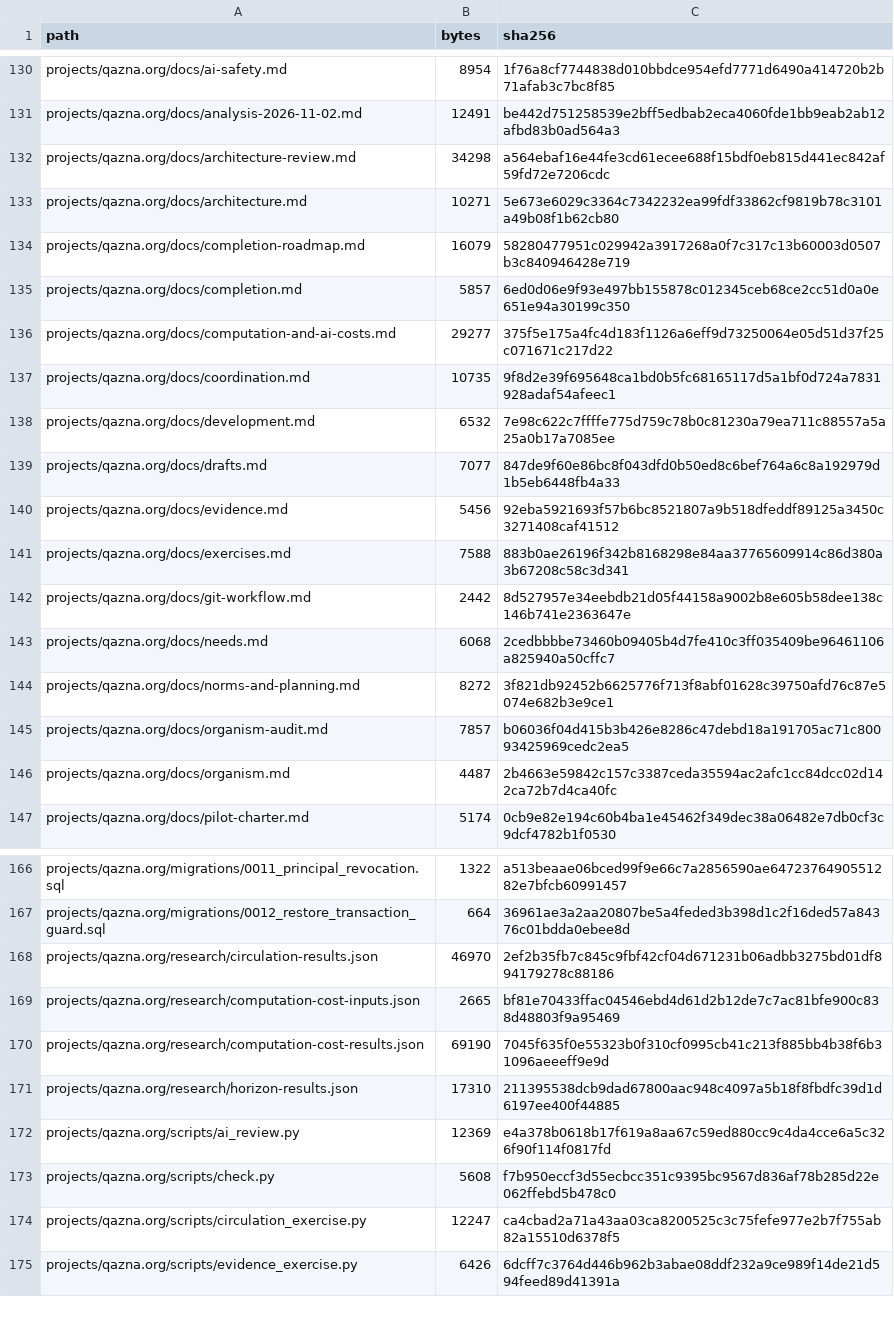
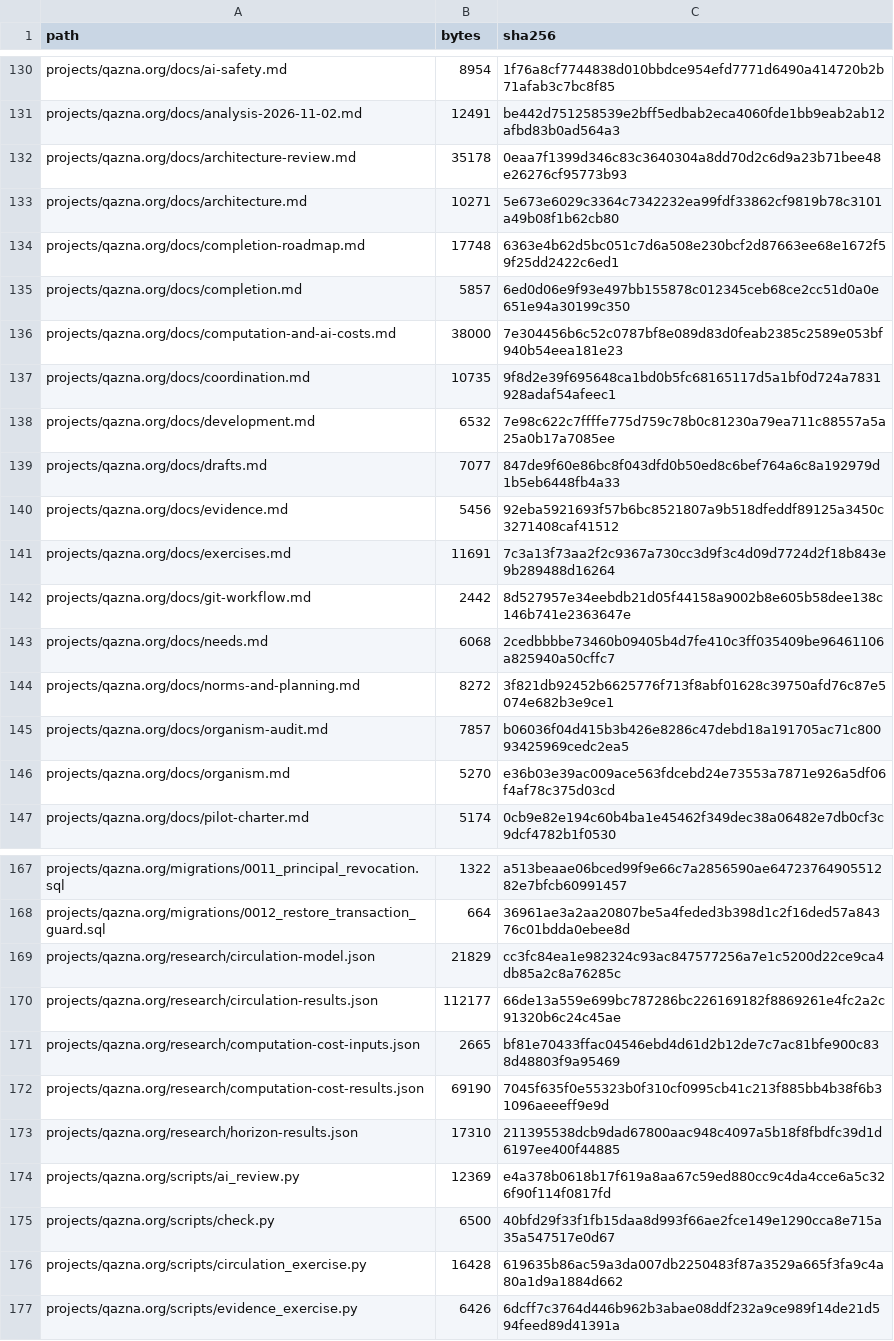
Before and after one commit to DauletBai/tartarus, a CSV file: MANIFEST.csv, drawn as a sheet; only a part is shown, gaps mark what is left out; the diff covers the shown part only.

Commit message:
Verify shared-entitlement circulation and timing reserves

```diff
--- a/MANIFEST.csv
+++ b/MANIFEST.csv
@@ -131,7 +131,7 @@ projects/qazna.org/docs/ai-safety.md,8954,1f76a8cf7744838d010bbdce954efd7771d649
 projects/qazna.org/docs/analysis-2026-11-02.md,12491,be442d751258539e2bff5edbab2eca4060fde1bb9eab2ab12afbd83b0ad564a3
-projects/qazna.org/docs/architecture-review.md,34298,a564ebaf16e44fe3cd61ecee688f15bdf0eb815d441ec842af59fd72e7206cdc
+projects/qazna.org/docs/architecture-review.md,35178,0eaa7f1399d346c83c3640304a8dd70d2c6d9a23b71bee48e26276cf95773b93
 projects/qazna.org/docs/architecture.md,10271,5e673e6029c3364c7342232ea99fdf33862cf9819b78c3101a49b08f1b62cb80
-projects/qazna.org/docs/completion-roadmap.md,16079,58280477951c029942a3917268a0f7c317c13b60003d0507b3c840946428e719
+projects/qazna.org/docs/completion-roadmap.md,17748,6363e4b62d5bc051c7d6a508e230bcf2d87663ee68e1672f59f25dd2422c6ed1
 projects/qazna.org/docs/completion.md,5857,6ed0d06e9f93e497bb155878c012345ceb68ce2cc51d0a0e651e94a30199c350
-projects/qazna.org/docs/computation-and-ai-costs.md,29277,375f5e175a4fc4d183f1126a6eff9d73250064e05d51d37f25c071671c217d22
+projects/qazna.org/docs/computation-and-ai-costs.md,38000,7e304456b6c52c0787bf8e089d83d0feab2385c2589e053bf940b54eea181e23
 projects/qazna.org/docs/coordination.md,10735,9f8d2e39f695648ca1bd0b5fc68165117d5a1bf0d724a7831928adaf54afeec1
@@ -140,3 +140,3 @@ projects/qazna.org/docs/drafts.md,7077,847de9f60e86bc8f043dfd0b50ed8c6bef764a6c8
 projects/qazna.org/docs/evidence.md,5456,92eba5921693f57b6bc8521807a9b518dfeddf89125a3450c3271408caf41512
-projects/qazna.org/docs/exercises.md,7588,883b0ae26196f342b8168298e84aa37765609914c86d380a3b67208c58c3d341
+projects/qazna.org/docs/exercises.md,11691,7c3a13f73aa2f2c9367a730cc3d9f3c4d09d7724d2f18b843e9b289488d16264
 projects/qazna.org/docs/git-workflow.md,2442,8d527957e34eebdb21d05f44158a9002b8e605b58dee138c146b741e2363647e
@@ -145,3 +145,3 @@ projects/qazna.org/docs/norms-and-planning.md,8272,3f821db92452b6625776f713f8abf
 projects/qazna.org/docs/organism-audit.md,7857,b06036f04d415b3b426e8286c47debd18a191705ac71c80093425969cedc2ea5
-projects/qazna.org/docs/organism.md,4487,2b4663e59842c157c3387ceda35594ac2afc1cc84dcc02d142ca72b7d4ca40fc
+projects/qazna.org/docs/organism.md,5270,e36b03e39ac009ace563fdcebd24e73553a7871e926a5df06f4af78c375d03cd
 projects/qazna.org/docs/pilot-charter.md,5174,0cb9e82e194c60b4ba1e45462f349dec38a06482e7db0cf3c9dcf4782b1f0530
@@ -167,3 +168,4 @@ projects/qazna.org/migrations/0011_principal_revocation.sql,1322,a513beaae06bced
 projects/qazna.org/migrations/0012_restore_transaction_guard.sql,664,36961ae3a2aa20807be5a4feded3b398d1c2f16ded57a84376c01bdda0ebee8d
-projects/qazna.org/research/circulation-results.json,46970,2ef2b35fb7c845c9fbf42cf04d671231b06adbb3275bd01df894179278c88186
+projects/qazna.org/research/circulation-model.json,21829,cc3fc84ea1e982324c93ac847577256a7e1c5200d22ce9ca4db85a2c8a76285c
+projects/qazna.org/research/circulation-results.json,112177,66de13a559e699bc787286bc226169182f8869261e4fc2a2c91320b6c24c45ae
 projects/qazna.org/research/computation-cost-inputs.json,2665,bf81e70433ffac04546ebd4d61d2b12de7c7ac81bfe900c838d48803f9a95469
@@ -172,4 +174,4 @@ projects/qazna.org/research/horizon-results.json,17310,211395538dcb9dad67800aac9
 projects/qazna.org/scripts/ai_review.py,12369,e4a378b0618b17f619a8aa67c59ed880cc9c4da4cce6a5c326f90f114f0817fd
-projects/qazna.org/scripts/check.py,5608,f7b950eccf3d55ecbcc351c9395bc9567d836af78b285d22e062ffebd5b478c0
-projects/qazna.org/scripts/circulation_exercise.py,12247,ca4cbad2a71a43aa03ca8200525c3c75fefe977e2b7f755ab82a15510d6378f5
+projects/qazna.org/scripts/check.py,6500,40bfd29f33f1fb15daa8d993f66ae2fce149e1290cca8e715a35a547517e0d67
+projects/qazna.org/scripts/circulation_exercise.py,16428,619635b86ac59a3da007db2250483f87a3529a665f3fa9c4a80a1d9a1884d662
 projects/qazna.org/scripts/evidence_exercise.py,6426,6dcff7c3764d446b962b3abae08ddf232a9ce989f14de21d594feed89d41391a
```
Also changed, not shown: 1 added row and 8 edited cells elsewhere in this file, 14 other files.
